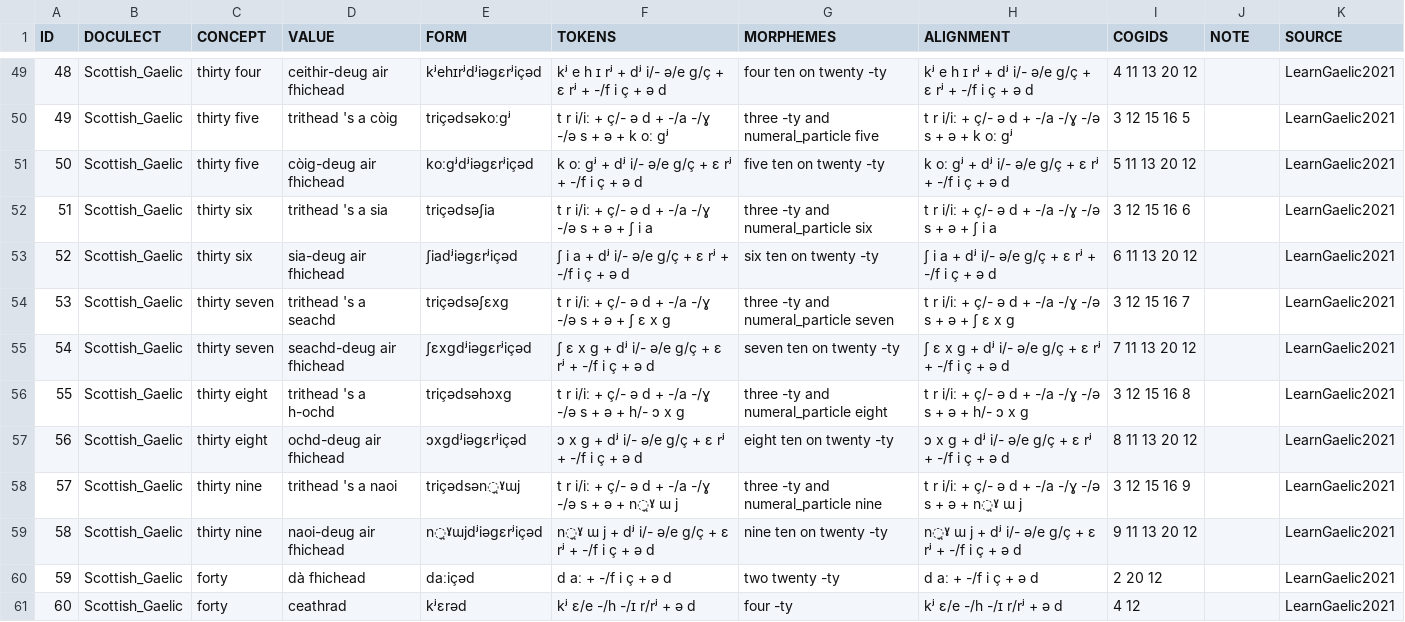
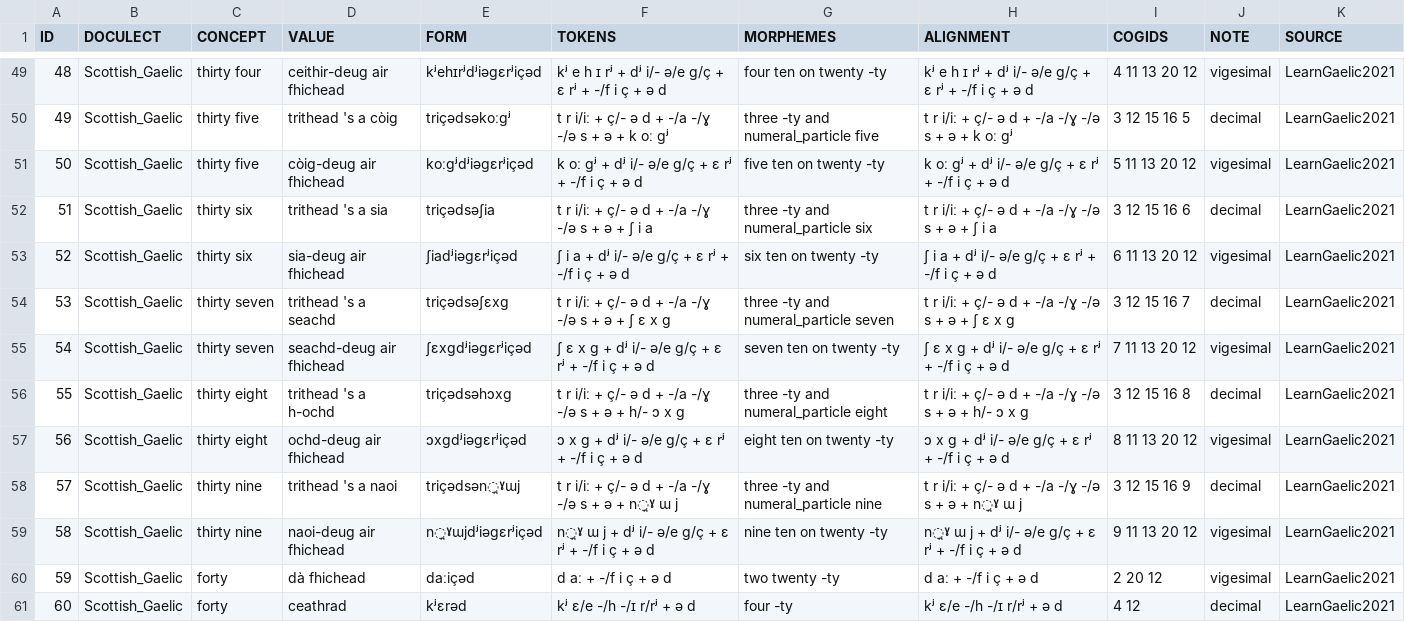
Before and after one commit to numeralbank/cosinus, a TSV file: raw/done/scottish_gaelic.tsv, drawn as a sheet; only a part is shown, gaps mark what is left out; the diff covers the shown part only.

```diff
--- a/raw/done/scottish_gaelic.tsv
+++ b/raw/done/scottish_gaelic.tsv
@@ -49,13 +49,13 @@ ID	DOCULECT	CONCEPT	VALUE	FORM	TOKENS	MORPHEMES	ALIGNMENT	COGIDS	NOTE	SOURCE
-48	Scottish_Gaelic	thirty four	ceithir-deug air fhichead	kʲehɪrʲdʲiəgɛrʲiçəd	kʲ e h ɪ rʲ + dʲ i/- ə/e g/ç + ɛ rʲ + -/f i ç + ə d	four ten on twenty -ty	kʲ e h ɪ rʲ + dʲ i/- ə/e g/ç + ɛ rʲ + -/f i ç + ə d	4 11 13 20 12		LearnGaelic2021
-49	Scottish_Gaelic	thirty five	trithead 's a còig	triçədsəkoːgʲ	t r i/iː + ç/- ə d + -/a -/ɣ -/ə s + ə + k oː gʲ	three -ty and numeral_particle five	t r i/iː + ç/- ə d + -/a -/ɣ -/ə s + ə + k oː gʲ	3 12 15 16 5		LearnGaelic2021
-50	Scottish_Gaelic	thirty five	còig-deug air fhichead	koːgʲdʲiəgɛrʲiçəd	k oː gʲ + dʲ i/- ə/e g/ç + ɛ rʲ + -/f i ç + ə d	five ten on twenty -ty	k oː gʲ + dʲ i/- ə/e g/ç + ɛ rʲ + -/f i ç + ə d	5 11 13 20 12		LearnGaelic2021
-51	Scottish_Gaelic	thirty six	trithead 's a sia	triçədsəʃia	t r i/iː + ç/- ə d + -/a -/ɣ -/ə s + ə + ʃ i a	three -ty and numeral_particle six	t r i/iː + ç/- ə d + -/a -/ɣ -/ə s + ə + ʃ i a	3 12 15 16 6		LearnGaelic2021
-52	Scottish_Gaelic	thirty six	sia-deug air fhichead	ʃiadʲiəgɛrʲiçəd	ʃ i a + dʲ i/- ə/e g/ç + ɛ rʲ + -/f i ç + ə d	six ten on twenty -ty	ʃ i a + dʲ i/- ə/e g/ç + ɛ rʲ + -/f i ç + ə d	6 11 13 20 12		LearnGaelic2021
-53	Scottish_Gaelic	thirty seven	trithead 's a seachd	triçədsəʃɛxg	t r i/iː + ç/- ə d + -/a -/ɣ -/ə s + ə + ʃ ɛ x g	three -ty and numeral_particle seven	t r i/iː + ç/- ə d + -/a -/ɣ -/ə s + ə + ʃ ɛ x g	3 12 15 16 7		LearnGaelic2021
-54	Scottish_Gaelic	thirty seven	seachd-deug air fhichead	ʃɛxgdʲiəgɛrʲiçəd	ʃ ɛ x g + dʲ i/- ə/e g/ç + ɛ rʲ + -/f i ç + ə d	seven ten on twenty -ty	ʃ ɛ x g + dʲ i/- ə/e g/ç + ɛ rʲ + -/f i ç + ə d	7 11 13 20 12		LearnGaelic2021
-55	Scottish_Gaelic	thirty eight	trithead 's a h-ochd	triçədsəhɔxg	t r i/iː + ç/- ə d + -/a -/ɣ -/ə s + ə + h/- ɔ x g	three -ty and numeral_particle eight	t r i/iː + ç/- ə d + -/a -/ɣ -/ə s + ə + h/- ɔ x g	3 12 15 16 8		LearnGaelic2021
-56	Scottish_Gaelic	thirty eight	ochd-deug air fhichead	ɔxgdʲiəgɛrʲiçəd	ɔ x g + dʲ i/- ə/e g/ç + ɛ rʲ + -/f i ç + ə d	eight ten on twenty -ty	ɔ x g + dʲ i/- ə/e g/ç + ɛ rʲ + -/f i ç + ə d	8 11 13 20 12		LearnGaelic2021
-57	Scottish_Gaelic	thirty nine	trithead 's a naoi	triçədsən̪ˠɯj	t r i/iː + ç/- ə d + -/a -/ɣ -/ə s + ə + n̪ˠ ɯ j	three -ty and numeral_particle nine	t r i/iː + ç/- ə d + -/a -/ɣ -/ə s + ə + n̪ˠ ɯ j	3 12 15 16 9		LearnGaelic2021
-58	Scottish_Gaelic	thirty nine	naoi-deug air fhichead	n̪ˠɯjdʲiəgɛrʲiçəd	n̪ˠ ɯ j + dʲ i/- ə/e g/ç + ɛ rʲ + -/f i ç + ə d	nine ten on twenty -ty	n̪ˠ ɯ j + dʲ i/- ə/e g/ç + ɛ rʲ + -/f i ç + ə d	9 11 13 20 12		LearnGaelic2021
-59	Scottish_Gaelic	forty	dà fhichead	daːiçəd	d aː + -/f i ç + ə d	two twenty -ty	d aː + -/f i ç + ə d	2 20 12		LearnGaelic2021
-60	Scottish_Gaelic	forty	ceathrad	kʲɛrəd	kʲ ɛ/e -/h -/ɪ r/rʲ + ə d	four -ty	kʲ ɛ/e -/h -/ɪ r/rʲ + ə d	4 12		LearnGaelic2021
+48	Scottish_Gaelic	thirty four	ceithir-deug air fhichead	kʲehɪrʲdʲiəgɛrʲiçəd	kʲ e h ɪ rʲ + dʲ i/- ə/e g/ç + ɛ rʲ + -/f i ç + ə d	four ten on twenty -ty	kʲ e h ɪ rʲ + dʲ i/- ə/e g/ç + ɛ rʲ + -/f i ç + ə d	4 11 13 20 12	vigesimal	LearnGaelic2021
+49	Scottish_Gaelic	thirty five	trithead 's a còig	triçədsəkoːgʲ	t r i/iː + ç/- ə d + -/a -/ɣ -/ə s + ə + k oː gʲ	three -ty and numeral_particle five	t r i/iː + ç/- ə d + -/a -/ɣ -/ə s + ə + k oː gʲ	3 12 15 16 5	decimal	LearnGaelic2021
+50	Scottish_Gaelic	thirty five	còig-deug air fhichead	koːgʲdʲiəgɛrʲiçəd	k oː gʲ + dʲ i/- ə/e g/ç + ɛ rʲ + -/f i ç + ə d	five ten on twenty -ty	k oː gʲ + dʲ i/- ə/e g/ç + ɛ rʲ + -/f i ç + ə d	5 11 13 20 12	vigesimal	LearnGaelic2021
+51	Scottish_Gaelic	thirty six	trithead 's a sia	triçədsəʃia	t r i/iː + ç/- ə d + -/a -/ɣ -/ə s + ə + ʃ i a	three -ty and numeral_particle six	t r i/iː + ç/- ə d + -/a -/ɣ -/ə s + ə + ʃ i a	3 12 15 16 6	decimal	LearnGaelic2021
+52	Scottish_Gaelic	thirty six	sia-deug air fhichead	ʃiadʲiəgɛrʲiçəd	ʃ i a + dʲ i/- ə/e g/ç + ɛ rʲ + -/f i ç + ə d	six ten on twenty -ty	ʃ i a + dʲ i/- ə/e g/ç + ɛ rʲ + -/f i ç + ə d	6 11 13 20 12	vigesimal	LearnGaelic2021
+53	Scottish_Gaelic	thirty seven	trithead 's a seachd	triçədsəʃɛxg	t r i/iː + ç/- ə d + -/a -/ɣ -/ə s + ə + ʃ ɛ x g	three -ty and numeral_particle seven	t r i/iː + ç/- ə d + -/a -/ɣ -/ə s + ə + ʃ ɛ x g	3 12 15 16 7	decimal	LearnGaelic2021
+54	Scottish_Gaelic	thirty seven	seachd-deug air fhichead	ʃɛxgdʲiəgɛrʲiçəd	ʃ ɛ x g + dʲ i/- ə/e g/ç + ɛ rʲ + -/f i ç + ə d	seven ten on twenty -ty	ʃ ɛ x g + dʲ i/- ə/e g/ç + ɛ rʲ + -/f i ç + ə d	7 11 13 20 12	vigesimal	LearnGaelic2021
+55	Scottish_Gaelic	thirty eight	trithead 's a h-ochd	triçədsəhɔxg	t r i/iː + ç/- ə d + -/a -/ɣ -/ə s + ə + h/- ɔ x g	three -ty and numeral_particle eight	t r i/iː + ç/- ə d + -/a -/ɣ -/ə s + ə + h/- ɔ x g	3 12 15 16 8	decimal	LearnGaelic2021
+56	Scottish_Gaelic	thirty eight	ochd-deug air fhichead	ɔxgdʲiəgɛrʲiçəd	ɔ x g + dʲ i/- ə/e g/ç + ɛ rʲ + -/f i ç + ə d	eight ten on twenty -ty	ɔ x g + dʲ i/- ə/e g/ç + ɛ rʲ + -/f i ç + ə d	8 11 13 20 12	vigesimal	LearnGaelic2021
+57	Scottish_Gaelic	thirty nine	trithead 's a naoi	triçədsən̪ˠɯj	t r i/iː + ç/- ə d + -/a -/ɣ -/ə s + ə + n̪ˠ ɯ j	three -ty and numeral_particle nine	t r i/iː + ç/- ə d + -/a -/ɣ -/ə s + ə + n̪ˠ ɯ j	3 12 15 16 9	decimal	LearnGaelic2021
+58	Scottish_Gaelic	thirty nine	naoi-deug air fhichead	n̪ˠɯjdʲiəgɛrʲiçəd	n̪ˠ ɯ j + dʲ i/- ə/e g/ç + ɛ rʲ + -/f i ç + ə d	nine ten on twenty -ty	n̪ˠ ɯ j + dʲ i/- ə/e g/ç + ɛ rʲ + -/f i ç + ə d	9 11 13 20 12	vigesimal	LearnGaelic2021
+59	Scottish_Gaelic	forty	dà fhichead	daːiçəd	d aː + -/f i ç + ə d	two twenty -ty	d aː + -/f i ç + ə d	2 20 12	vigesimal	LearnGaelic2021
+60	Scottish_Gaelic	forty	ceathrad	kʲɛrəd	kʲ ɛ/e -/h -/ɪ r/rʲ + ə d	four -ty	kʲ ɛ/e -/h -/ɪ r/rʲ + ə d	4 12	decimal	LearnGaelic2021
```
Also changed, not shown: 27 edited cells elsewhere in this file.
